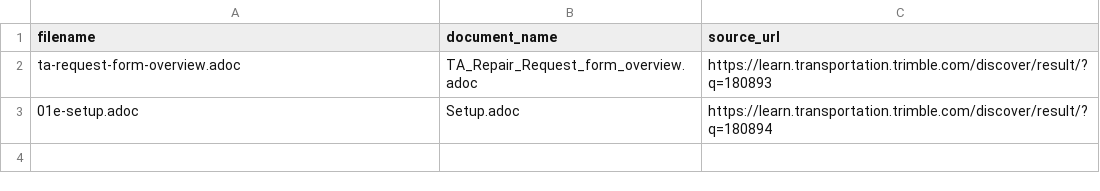
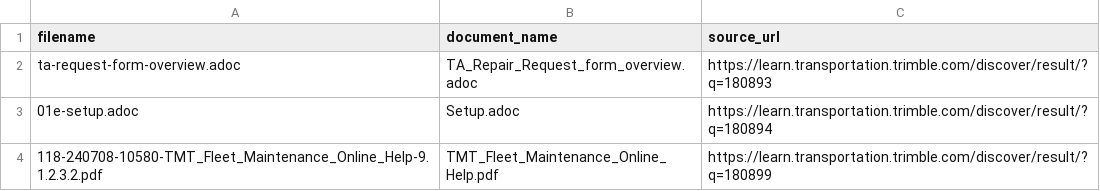
Before and after one commit to CompassTesting/compass, a CSV file: index.csv, drawn as a sheet.

```diff
--- a/index.csv
+++ b/index.csv
@@ -3 +3,2 @@ ta-request-form-overview.adoc,TA_Repair_Request_form_overview.adoc,https://learn
 01e-setup.adoc,Setup.adoc,https://learn.transportation.trimble.com/discover/result/?q=180894
+118-240708-10580-TMT_Fleet_Maintenance_Online_Help-9.1.2.3.2.pdf,TMT_Fleet_Maintenance_Online_Help.pdf,https://learn.transportation.trimble.com/discover/result/?q=180899
```
Also changed, not shown: 1 other file.
